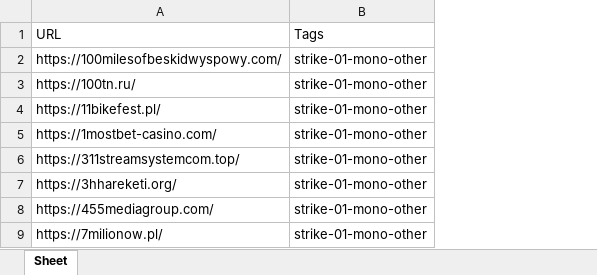
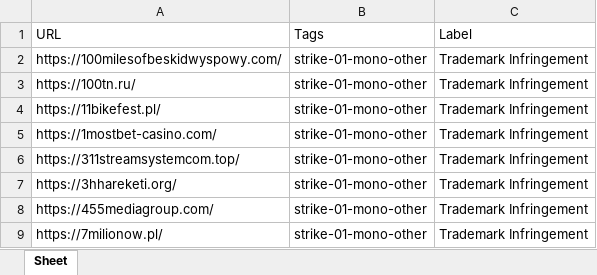
Before and after one commit to samlowry/seo-analytics, an Excel workbook: brand-protection/2026-09-28/strike/01-mono_other.xlsx, sheet Sheet, drawn as a sheet; only a part is shown; values as stored, in another font and other column widths than the file's, no borders; the diff names each change by its address in the sheet, - before the commit and + after, or states it on an @@ line.

```diff
--- a/brand-protection/2026-09-28/strike/01-mono_other.xlsx (sheet Sheet)
+++ b/brand-protection/2026-09-28/strike/01-mono_other.xlsx (sheet Sheet)
+column C (Label), rows 2-9: all Trademark Infringement
```
Also changed, not shown: brand-protection/2026-09-28/strike/02-mono_mixed.xlsx, brand-protection/2026-09-28/strike/03-mb_page_other.xlsx, 6 other files.
